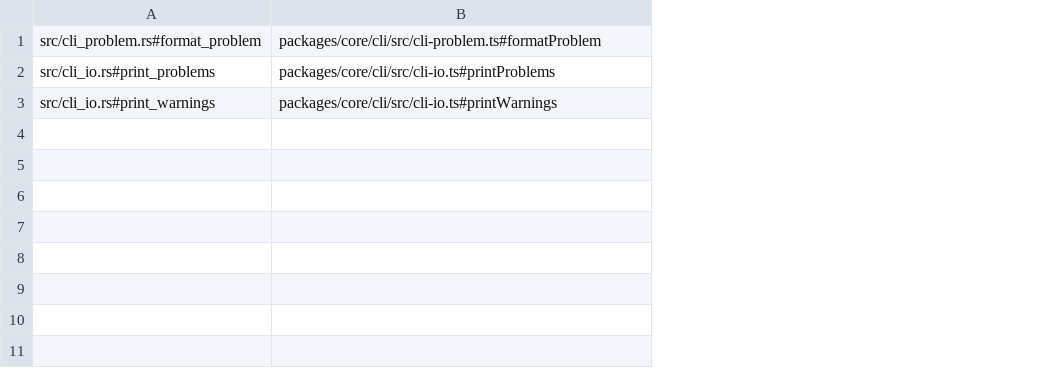
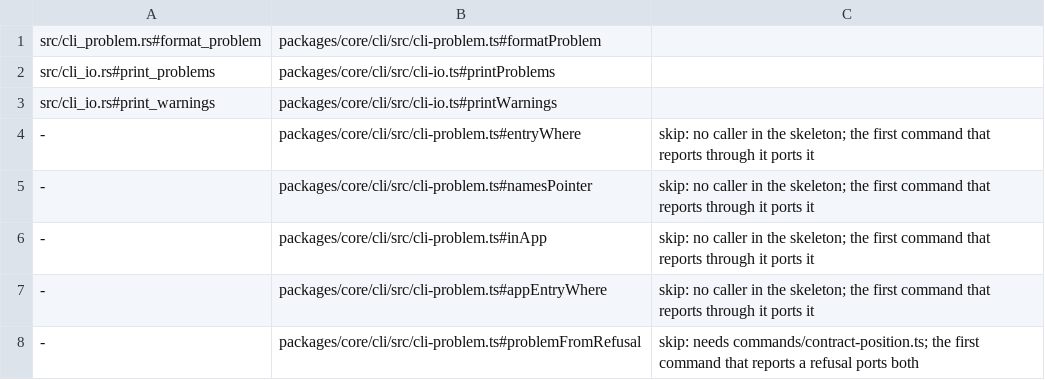
Before and after one commit to jubasse/seampact, a TSV file: crates/cli/trace.tsv, drawn as a sheet; the diff names each change by its address in the sheet, - before the commit and + after, or states it on an @@ line.

```diff
--- a/crates/cli/trace.tsv
+++ b/crates/cli/trace.tsv
+column C, empty
+row 4: - | packages/core/cli/src/cli-problem.ts#entryWhere | skip: no caller in the skeleton; the first command that reports through it ports it
+row 5: - | packages/core/cli/src/cli-problem.ts#namesPointer | skip: no caller in the skeleton; the first command that reports through it ports it
+row 6: - | packages/core/cli/src/cli-problem.ts#inApp | skip: no caller in the skeleton; the first command that reports through it ports it
+row 7: - | packages/core/cli/src/cli-problem.ts#appEntryWhere | skip: no caller in the skeleton; the first command that reports through it ports it
+row 8: - | packages/core/cli/src/cli-problem.ts#problemFromRefusal | skip: needs commands/contract-position.ts; the first command that reports a refusal ports both
```
Also changed, not shown: crates/oracle/trace.tsv.
